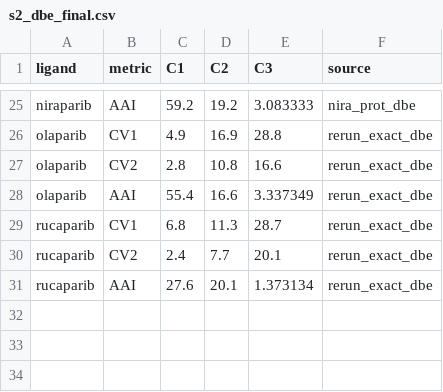
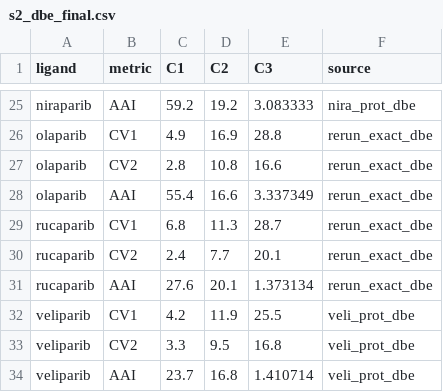
Before and after one commit to tjogzt/PARPi-GaMD, a CSV file: data/analysis/s2_dbe_final.csv, drawn as a sheet; only a part is shown, gaps mark what is left out; the diff names each change by its address in the sheet, - before the commit and + after, or states it on an @@ line.

```diff
--- a/data/analysis/s2_dbe_final.csv
+++ b/data/analysis/s2_dbe_final.csv
+row 32: veliparib | CV1 | 4.2 | 11.9 | 25.5 | veli_prot_dbe
+row 33: veliparib | CV2 | 3.3 | 9.5 | 16.8 | veli_prot_dbe
+row 34: veliparib | AAI | 23.7 | 16.8 | 1.410714 | veli_prot_dbe
```
Also changed, not shown: data/01_curated/two_state_panel_values.csv, data/analysis/association_input_table.csv, 9 other files.
